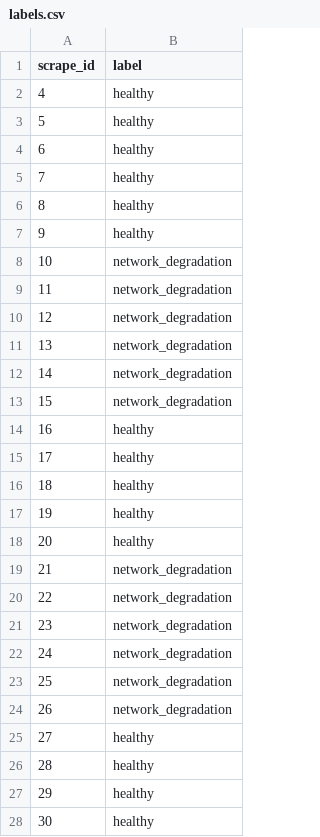
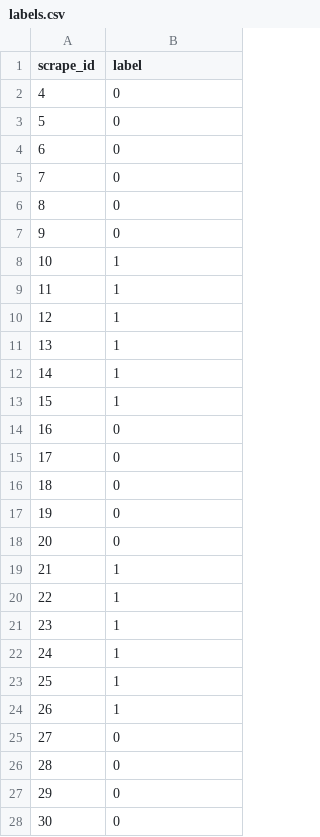
Before and after one commit to avinashc5/kafka-lag-analyser, a CSV file: training/class3-network-degradation/labels.csv, drawn as a sheet; only a part is shown; the diff covers the shown part only.

Commit message:
Improed netowrk degradation model

```diff
--- a/training/class3-network-degradation/labels.csv
+++ b/training/class3-network-degradation/labels.csv
@@ -1,28 +1,28 @@
 scrape_id,label
-4,healthy
-5,healthy
-6,healthy
-7,healthy
-8,healthy
-9,healthy
-10,network_degradation
-11,network_degradation
-12,network_degradation
-13,network_degradation
-14,network_degradation
-15,network_degradation
-16,healthy
-17,healthy
-18,healthy
-19,healthy
-20,healthy
-21,network_degradation
-22,network_degradation
-23,network_degradation
-24,network_degradation
-25,network_degradation
-26,network_degradation
-27,healthy
-28,healthy
-29,healthy
-30,healthy
+4,0
+5,0
+6,0
+7,0
+8,0
+9,0
+10,1
+11,1
+12,1
+13,1
+14,1
+15,1
+16,0
+17,0
+18,0
+19,0
+20,0
+21,1
+22,1
+23,1
+24,1
+25,1
+26,1
+27,0
+28,0
+29,0
+30,0
```
Also changed, not shown: 87 edited cells elsewhere in this file, 1 other file.
